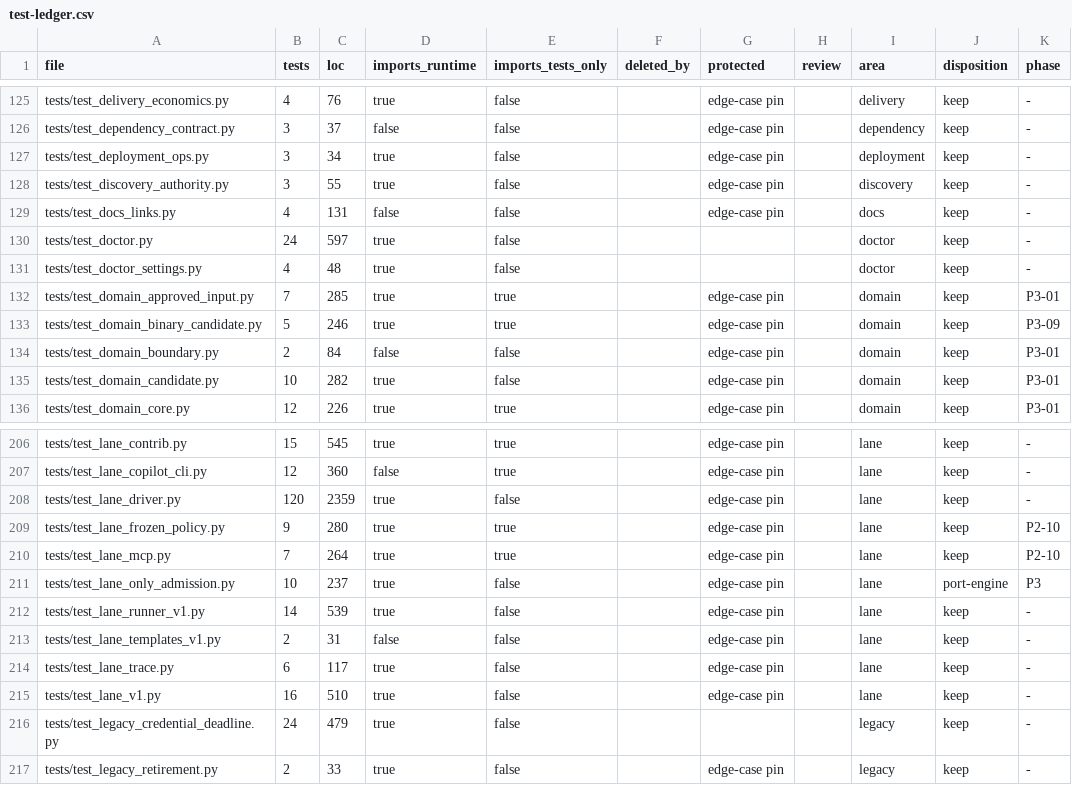
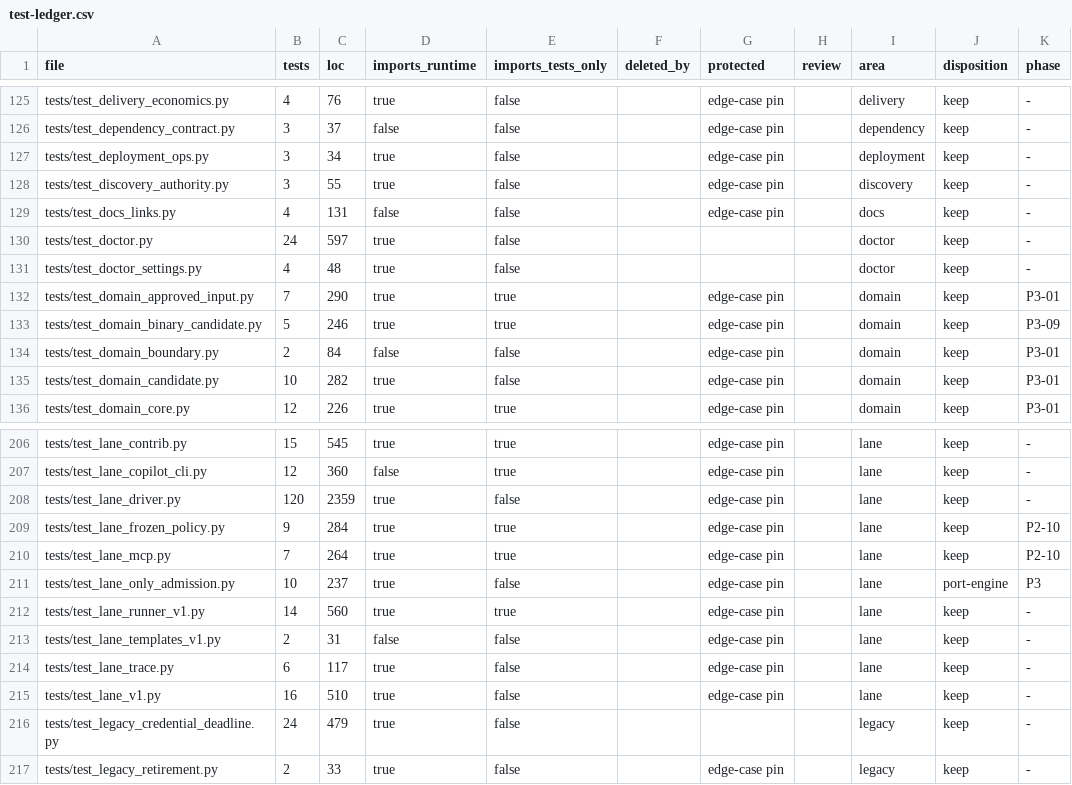
Before and after one commit to forcewake/forge, a CSV file: docs/roadmap/2026-09-29-simplification/test-ledger.csv, drawn as a sheet; only a part is shown, gaps mark what is left out; the diff names each change by its address in the sheet, - before the commit and + after, or states it on an @@ line.

```diff
--- a/docs/roadmap/2026-09-29-simplification/test-ledger.csv
+++ b/docs/roadmap/2026-09-29-simplification/test-ledger.csv
-C132 (loc): 285
+C132 (loc): 290
-C209 (loc): 280
+C209 (loc): 284
-C212 (loc): 539
+C212 (loc): 560
-E212 (imports_tests_only): false
+E212 (imports_tests_only): true
```
Also changed, not shown: 12 other files.
